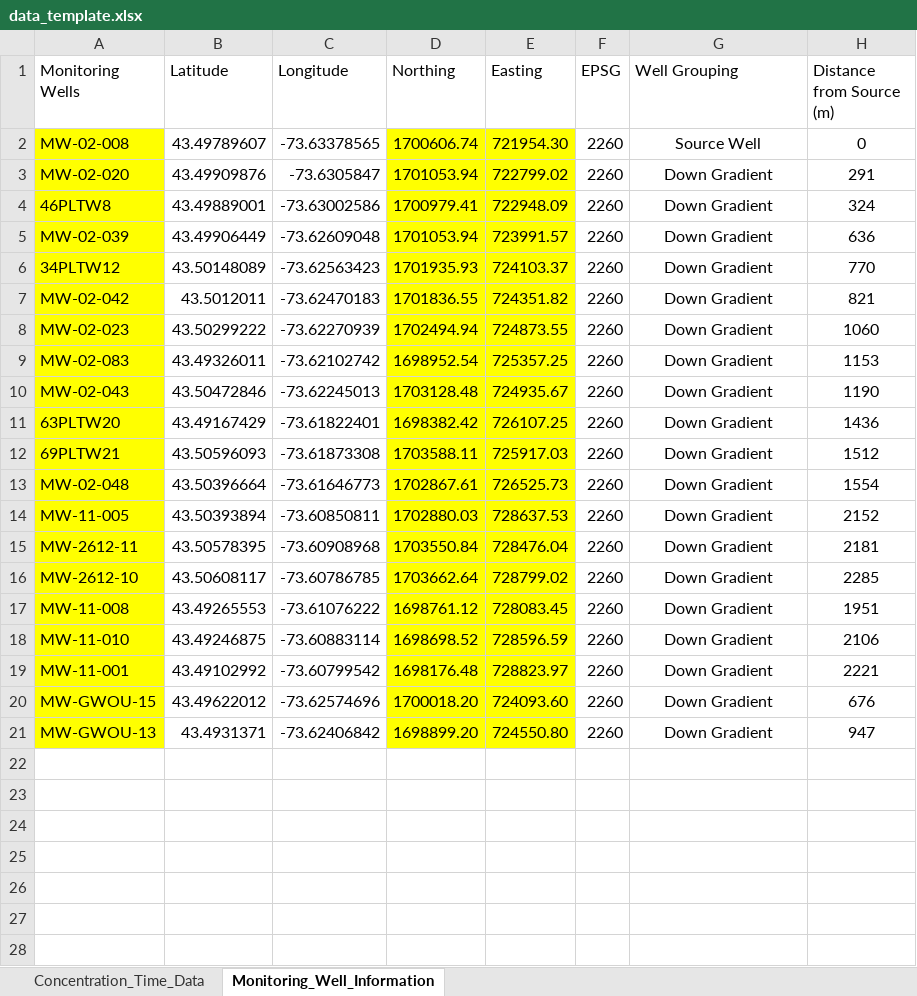
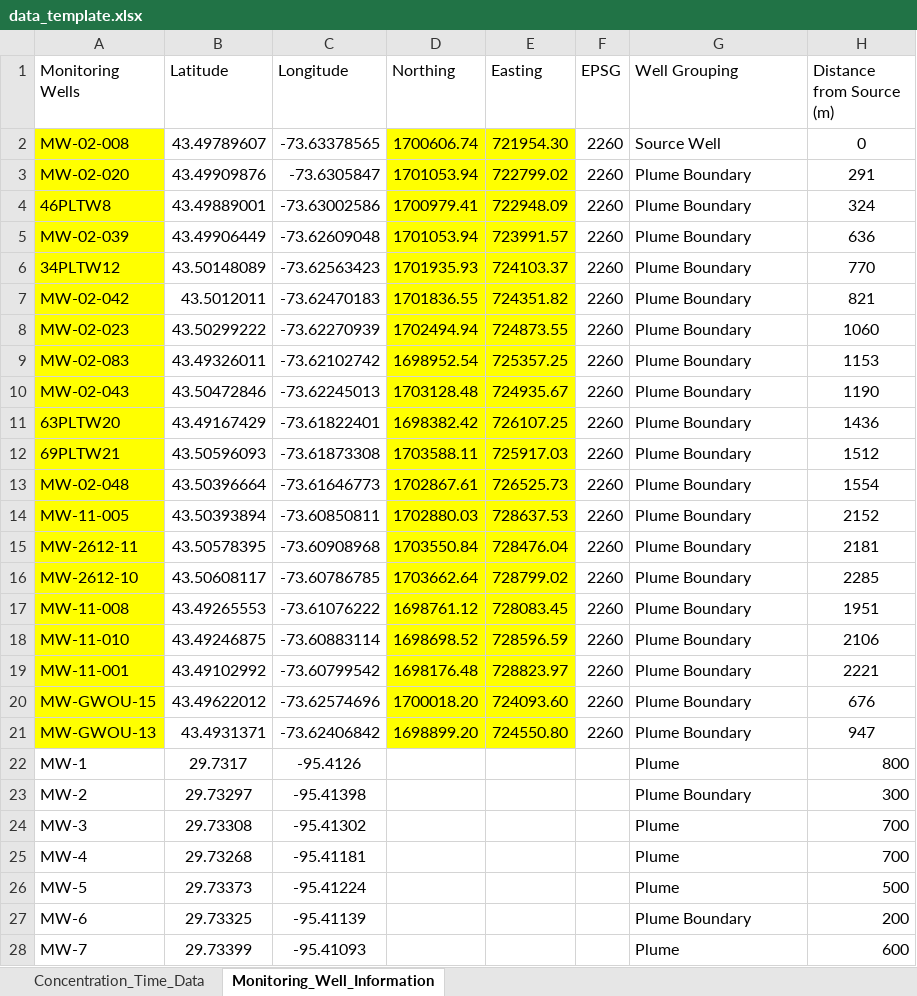
Before and after one commit to GSIEnvironmental/5648_TA2-Transition-Assessment-Assistant_1a, an Excel workbook: data/data_template.xlsx, sheet Monitoring_Well_Information, drawn as a sheet; only a part is shown; values as stored, in another font and other column widths than the file's, no borders; conditional formats not drawn; the diff covers the shown part only; the diff names each change by its address in the sheet, - before the commit and + after, or states it on an @@ line.

```diff
--- a/data/data_template.xlsx (sheet Monitoring_Well_Information)
+++ b/data/data_template.xlsx (sheet Monitoring_Well_Information)
-G2:G21 alignment: center
+G2:G21 alignment: left
-G3:G21 (Well Grouping): Down Gradient
+G3:G21 (Well Grouping): Plume Boundary
+row 22: MW-1 | 29.7317 | -95.4126 |  |  |  | Plume | 800
+row 23: MW-2 | 29.73297 | -95.41398 |  |  |  | Plume Boundary | 300
+row 24: MW-3 | 29.73308 | -95.41302 |  |  |  | Plume | 700
+row 25: MW-4 | 29.73268 | -95.41181 |  |  |  | Plume | 700
+row 26: MW-5 | 29.73373 | -95.41224 |  |  |  | Plume | 500
+row 27: MW-6 | 29.73325 | -95.41139 |  |  |  | Plume Boundary | 200
+row 28: MW-7 | 29.73399 | -95.41093 |  |  |  | Plume | 600
```
Also changed, not shown: 4 added rows elsewhere in this sheet, sheet Concentration_Time_Data, data/data_template_default.xlsx, 16 other files.
